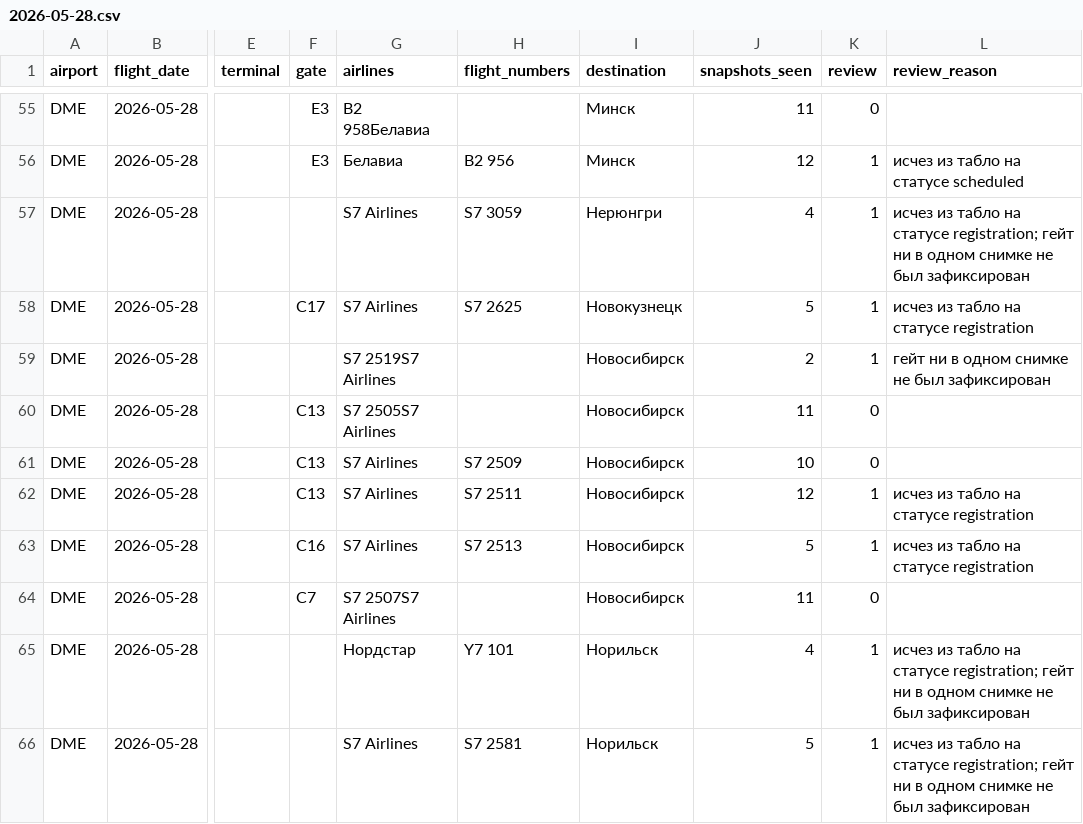
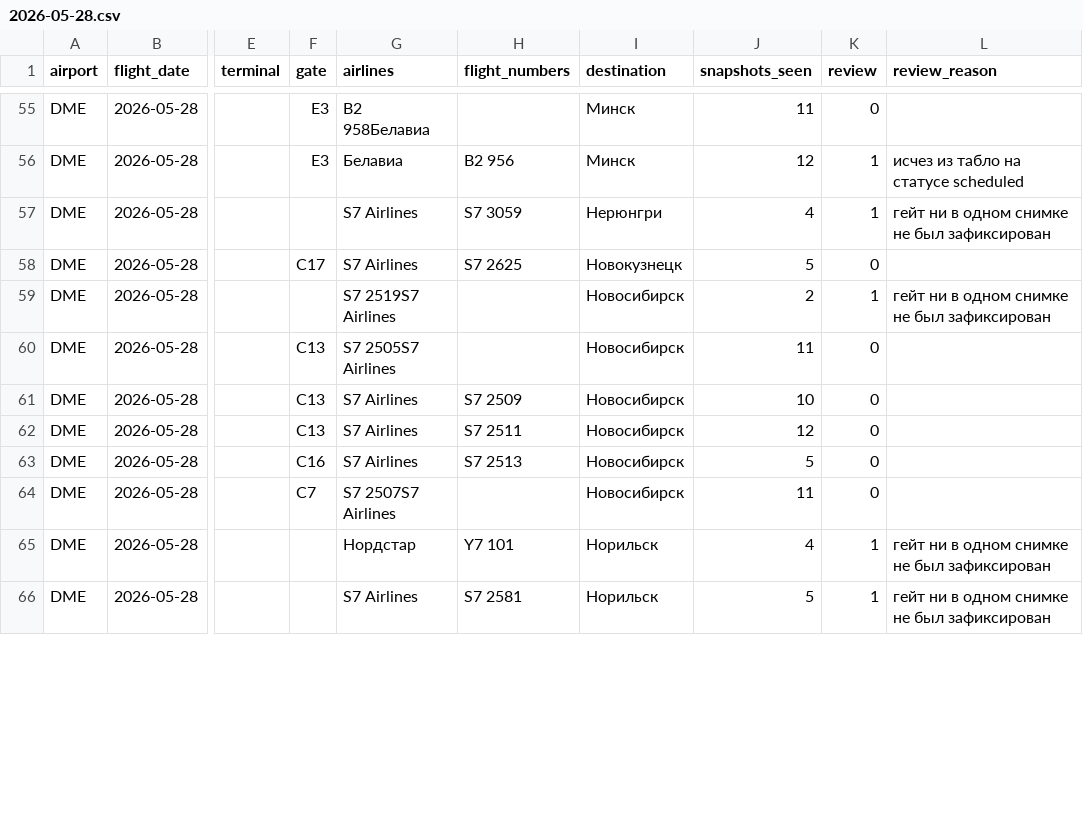
Before and after one commit to vitdmit/moscow-airports-botCLaude, a CSV file: data/daily/2026-05-28.csv, drawn as a sheet; only a part is shown, gaps mark what is left out; the diff covers the shown part only; the diff names each change by its address in the sheet, - before the commit and + after, or states it on an @@ line.

```diff
--- a/data/daily/2026-05-28.csv
+++ b/data/daily/2026-05-28.csv
-L57 (review_reason): исчез из табло на статусе registration; гейт ни…
+L57 (review_reason): гейт ни…
-K58 (review): 1
+K58 (review): 0
-L58 (review_reason): исчез из табло на статусе registration
+L58 (review_reason): (empty)
-K62:K63 (review): 1
+K62:K63 (review): 0
-L62:L63 (review_reason): исчез из табло на статусе registration
+L62:L63 (review_reason): (empty)
-L65:L66 (review_reason): исчез из табло на статусе registration; гейт ни…
+L65:L66 (review_reason): гейт ни…
```
Also changed, not shown: 134 edited cells elsewhere in this file, 1 other file.
